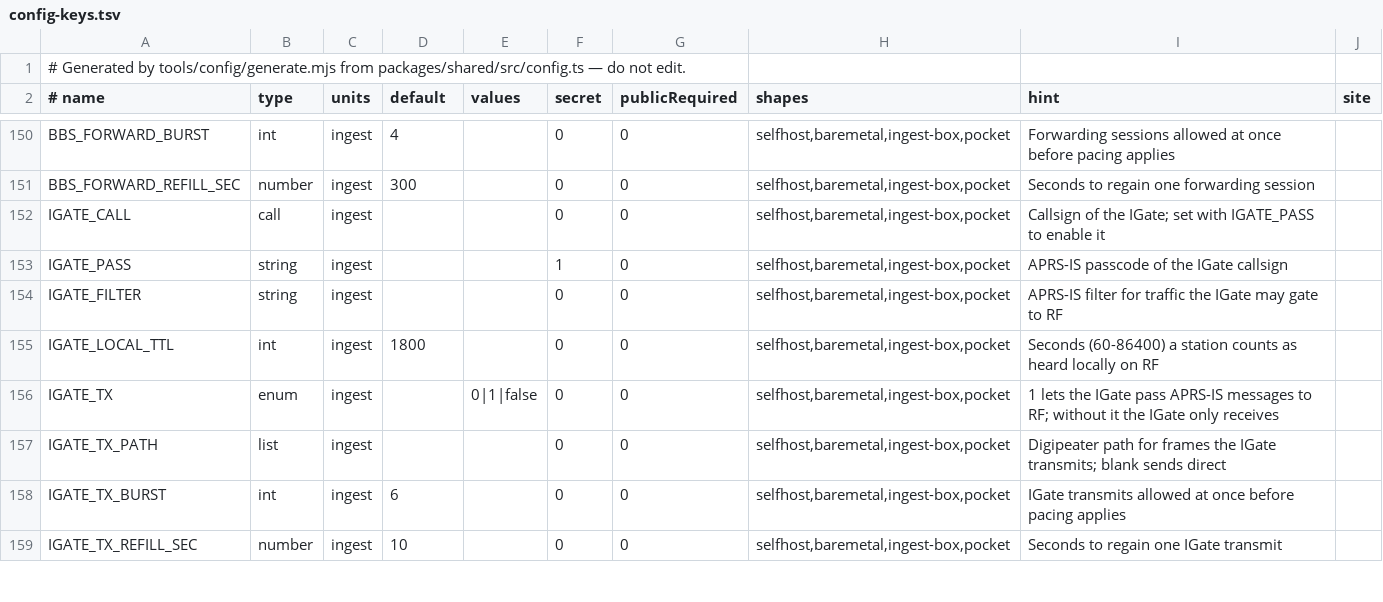
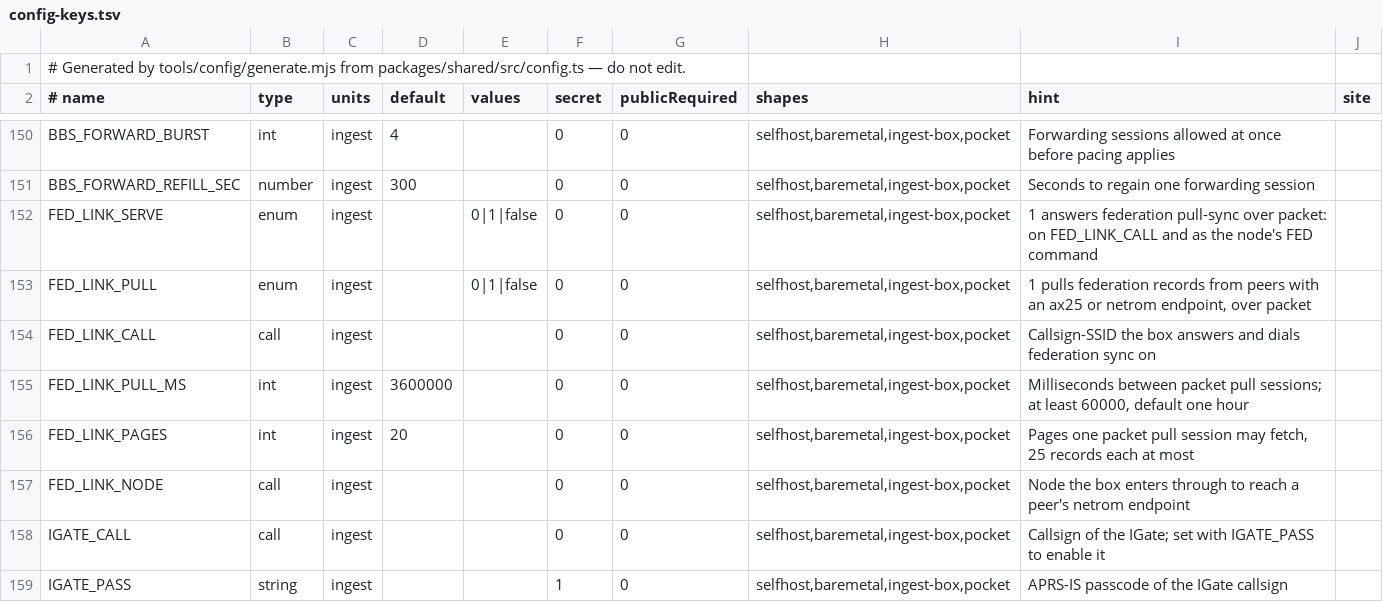
Before and after one commit to apachler/aprscaching, a TSV file: deploy/lib/config-keys.tsv, drawn as a sheet; only a part is shown, gaps mark what is left out; the shorter side is filled out with more unchanged rows.

Commit message:
feat(federation): pull-sync over packet circuits, served and dialled by the ingest box
The ingest box answers federation pull-sync on FED_LINK_CALL and as the NET/ROM
node's FED command (FED_LINK_SERVE=1), and dials the peers that publish an ax25 or
netrom endpoint (FED_LINK_PULL=1): one session per FED_LINK_PULL_MS (default 1 h),
one peer at a time, a page budget per session, back-off from a failing peer, and
no dial while the station's transmit switch is off. Every page goes to the
gateway's trust-gated /federation/frames.

The gateway lists the packet peers with their own cursors
(GET /federation/packet/peers), records each session
(POST /federation/packet/status, table fed_packet_sync), and Instance admin and
doctor show the last packet session per peer. The ACSL1 request carries the
composite cursor's id. The interop local loop pulls B's feed over an AX.25
circuit and checks B's cache appears on A.

Signed-off-by: Andreas Pachler <apachler@paan-systems.com>

```diff
--- a/deploy/lib/config-keys.tsv
+++ b/deploy/lib/config-keys.tsv
@@ -151,2 +151,8 @@ BBS_FORWARD_BURST	int	ingest	4		0	0	selfhost,baremetal,ingest-box,pocket	Forward
 BBS_FORWARD_REFILL_SEC	number	ingest	300		0	0	selfhost,baremetal,ingest-box,pocket	Seconds to regain one forwarding session	
+FED_LINK_SERVE	enum	ingest		0|1|false	0	0	selfhost,baremetal,ingest-box,pocket	1 answers federation pull-sync over packet: on FED_LINK_CALL and as the node's FED command	
+FED_LINK_PULL	enum	ingest		0|1|false	0	0	selfhost,baremetal,ingest-box,pocket	1 pulls federation records from peers with an ax25 or netrom endpoint, over packet	
+FED_LINK_CALL	call	ingest			0	0	selfhost,baremetal,ingest-box,pocket	Callsign-SSID the box answers and dials federation sync on	
+FED_LINK_PULL_MS	int	ingest	3600000		0	0	selfhost,baremetal,ingest-box,pocket	Milliseconds between packet pull sessions; at least 60000, default one hour	
+FED_LINK_PAGES	int	ingest	20		0	0	selfhost,baremetal,ingest-box,pocket	Pages one packet pull session may fetch, 25 records each at most	
+FED_LINK_NODE	call	ingest			0	0	selfhost,baremetal,ingest-box,pocket	Node the box enters through to reach a peer's netrom endpoint	
 IGATE_CALL	call	ingest			0	0	selfhost,baremetal,ingest-box,pocket	Callsign of the IGate; set with IGATE_PASS to enable it	
```
Also changed, not shown: 30 other files.
